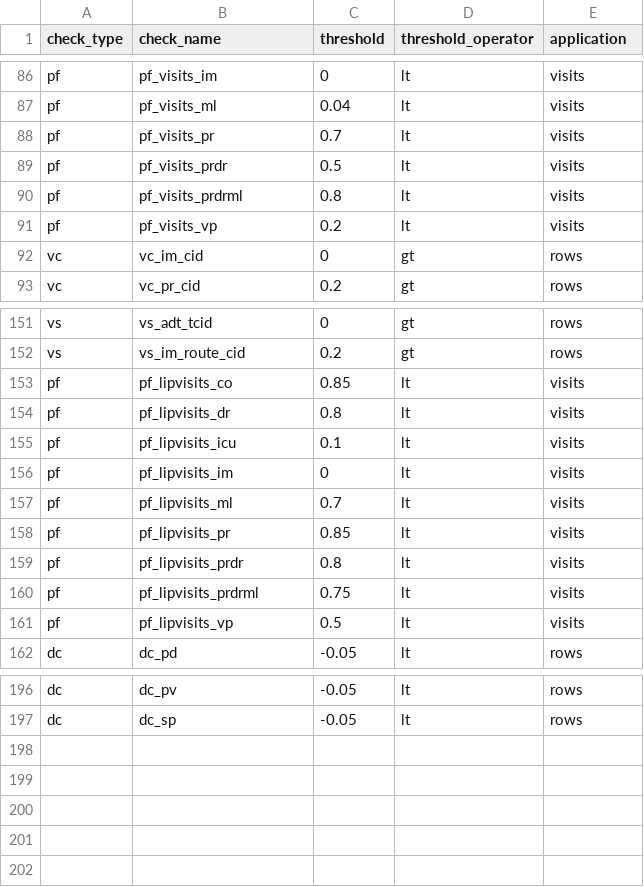
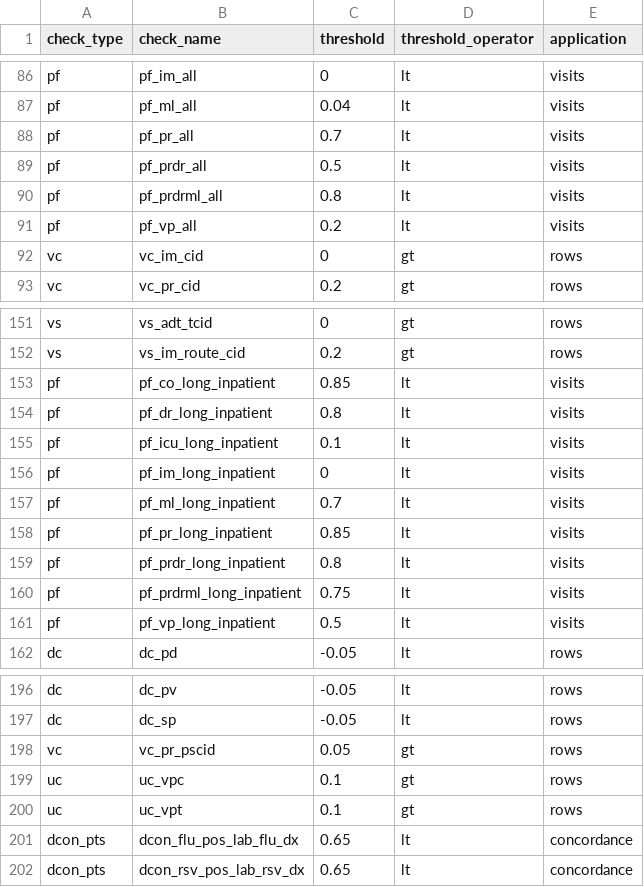
Before and after one commit to PEDSnet/dqa_processing, a CSV file: specs/threshold_limits.csv, drawn as a sheet; only a part is shown, gaps mark what is left out; the diff covers the shown part only; the diff names each change by its address in the sheet, - before the commit and + after, or states it on an @@ line.

Commit message:
add thresholds for dcon flu and rsv labs and change pf check names

```diff
--- a/specs/threshold_limits.csv
+++ b/specs/threshold_limits.csv
-B86 (check_name): pf_visits_im
+B86 (check_name): pf_im_all
-B87 (check_name): pf_visits_ml
+B87 (check_name): pf_ml_all
-B88 (check_name): pf_visits_pr
+B88 (check_name): pf_pr_all
-B89 (check_name): pf_visits_prdr
+B89 (check_name): pf_prdr_all
-B90 (check_name): pf_visits_prdrml
+B90 (check_name): pf_prdrml_all
-B91 (check_name): pf_visits_vp
+B91 (check_name): pf_vp_all
-B153 (check_name): pf_lipvisits_co
+B153 (check_name): pf_co_long_inpatient
-B154 (check_name): pf_lipvisits_dr
+B154 (check_name): pf_dr_long_inpatient
-B155 (check_name): pf_lipvisits_icu
+B155 (check_name): pf_icu_long_inpatient
-B156 (check_name): pf_lipvisits_im
+B156 (check_name): pf_im_long_inpatient
-B157 (check_name): pf_lipvisits_ml
+B157 (check_name): pf_ml_long_inpatient
-B158 (check_name): pf_lipvisits_pr
+B158 (check_name): pf_pr_long_inpatient
-B159 (check_name): pf_lipvisits_prdr
+B159 (check_name): pf_prdr_long_inpatient
-B160 (check_name): pf_lipvisits_prdrml
+B160 (check_name): pf_prdrml_long_inpatient
-B161 (check_name): pf_lipvisits_vp
+B161 (check_name): pf_vp_long_inpatient
+row 198: vc | vc_pr_pscid | 0.05 | gt | rows
+row 199: uc | uc_vpc | 0.1 | gt | rows
+row 200: uc | uc_vpt | 0.1 | gt | rows
+row 201: dcon_pts | dcon_flu_pos_lab_flu_dx | 0.65 | lt | concordance
+row 202: dcon_pts | dcon_rsv_pos_lab_rsv_dx | 0.65 | lt | concordance
```
Also changed, not shown: 27 edited cells elsewhere in this file.
